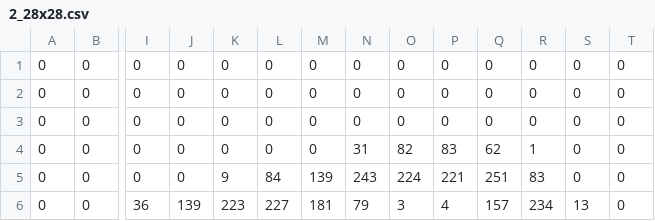
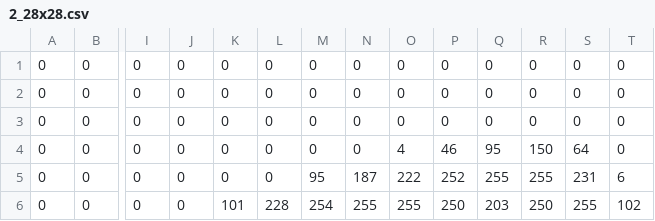
Before and after one commit to awals829/Lin_Alg_Data_Science_CNN, a CSV file: csvs/2_28x28.csv, drawn as a sheet; only a part is shown, gaps mark what is left out; the diff covers the shown part only; the diff names each change by its address in the sheet, - before the commit and + after, or states it on an @@ line.

```diff
--- a/csvs/2_28x28.csv
+++ b/csvs/2_28x28.csv
-N4: 31
+N4: 0
-O4: 82
+O4: 4
-P4: 83
+P4: 46
-Q4: 62
+Q4: 95
-R4: 1
+R4: 150
-S4: 0
+S4: 64
-K5: 9
+K5: 0
-L5: 84
+L5: 0
-M5: 139
+M5: 95
-N5: 243
+N5: 187
-O5: 224
+O5: 222
-P5: 221
+P5: 252
-Q5: 251
+Q5: 255
-R5: 83
+R5: 255
-S5: 0
+S5: 231
-T5: 0
+T5: 6
-I6: 36
+I6: 0
-J6: 139
+J6: 0
-K6: 223
+K6: 101
-L6: 227
+L6: 228
-M6: 181
+M6: 254
-N6: 79
+N6: 255
-O6: 3
+O6: 255
-P6: 4
+P6: 250
-Q6: 157
+Q6: 203
-R6: 234
+R6: 250
-S6: 13
+S6: 255
-T6: 0
+T6: 102
```
Also changed, not shown: 135 edited cells elsewhere in this file, 4 other files.
